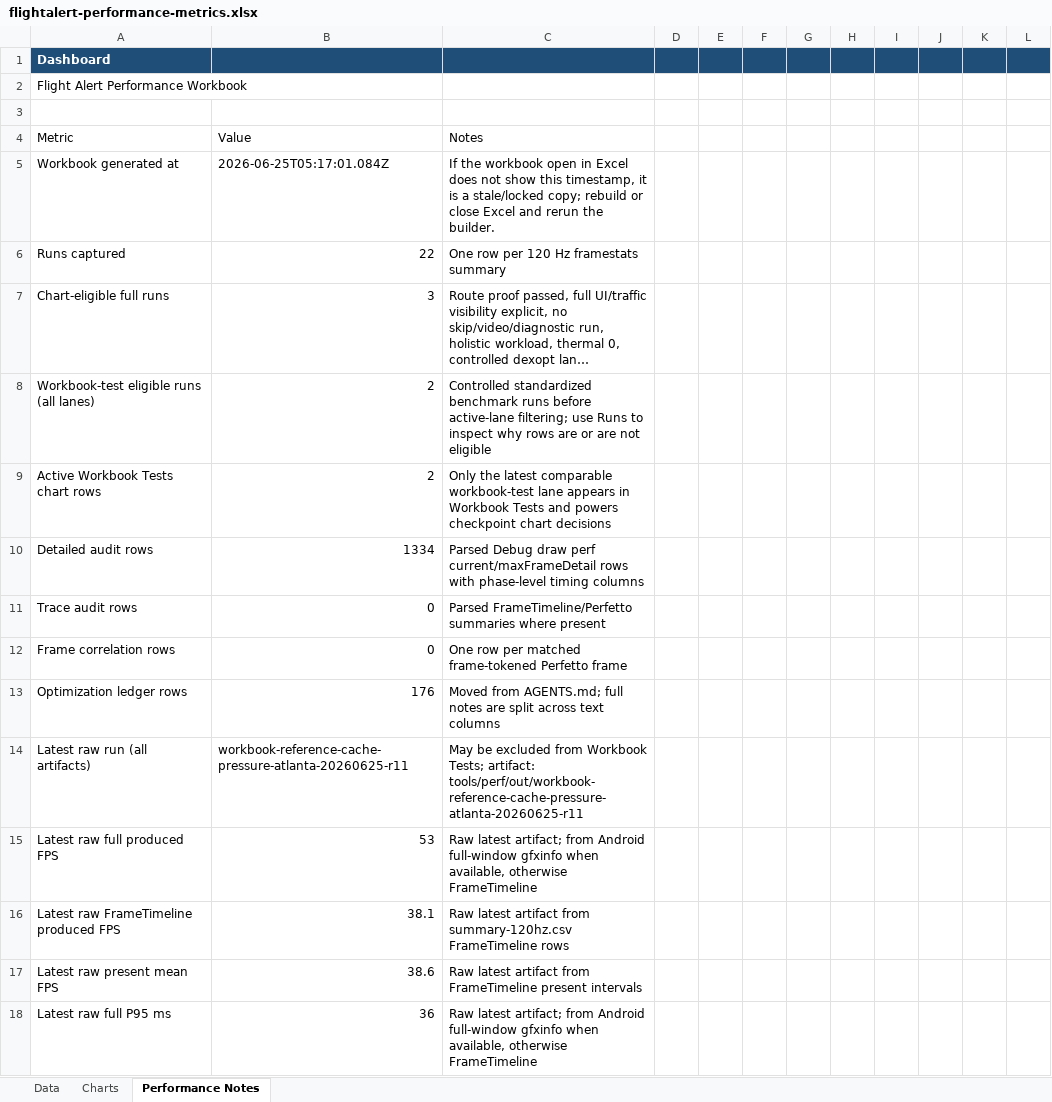
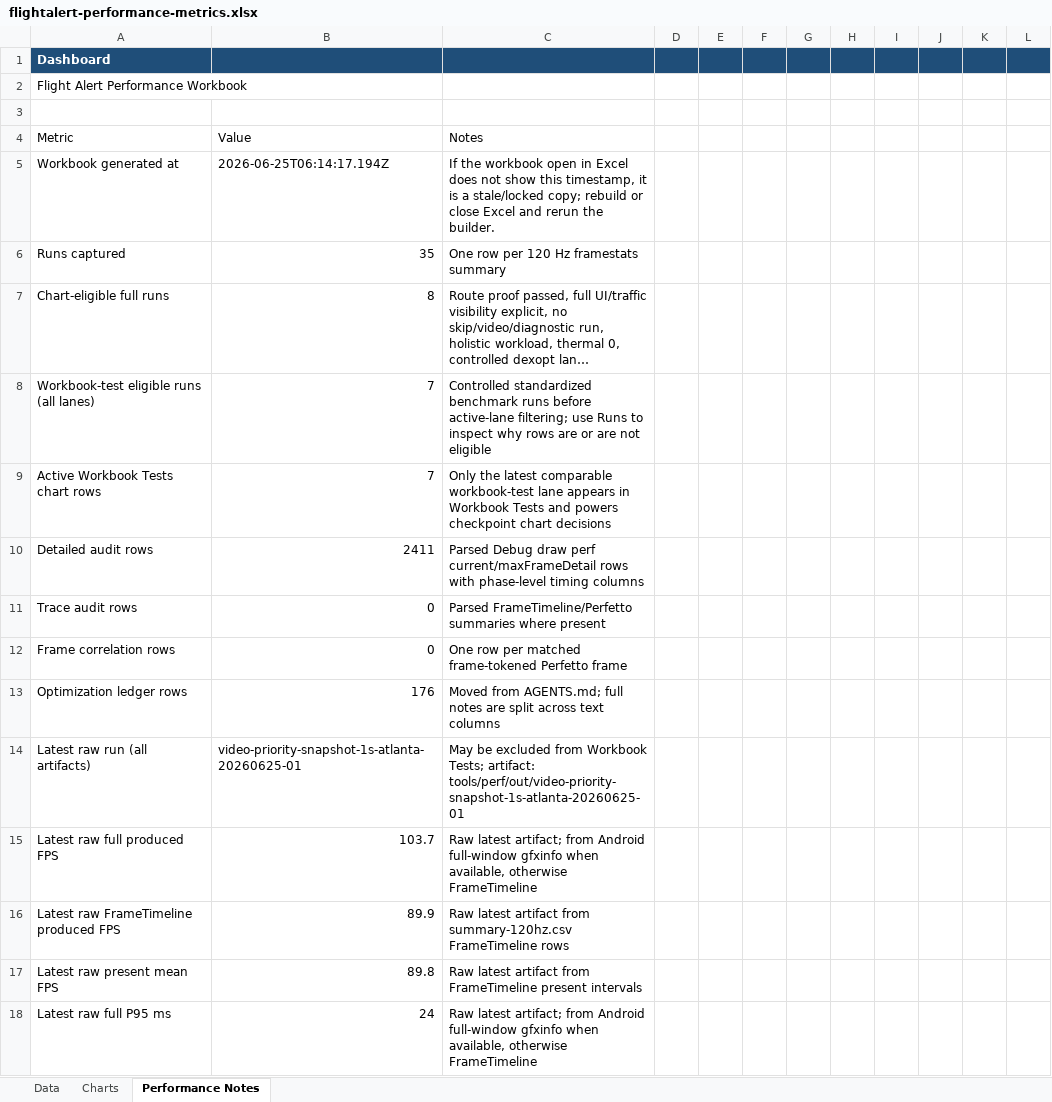
Before and after one commit to phowell212/FlightAlert, an Excel workbook: docs/flightalert-performance-metrics.xlsx, sheet Performance Notes, drawn as a sheet; only a part is shown; long unchanged cells end in …; values as stored, in another font and other column widths than the file's, no borders; the diff covers the shown part only; the diff names each change by its address in the sheet, - before the commit and + after, or states it on an @@ line.

```diff
--- a/docs/flightalert-performance-metrics.xlsx (sheet Performance Notes)
+++ b/docs/flightalert-performance-metrics.xlsx (sheet Performance Notes)
-B5: 2026-06-25T05:17:01.084Z
+B5: 2026-06-25T06:14:17.194Z
-B6: 22
+B6: 35
-B7: 3
+B7: 8
-B8:B9: 2
+B8:B9: 7
-B10: 1334
+B10: 2411
-B14: workbook-reference-cache-pressure-atlanta-20260625-r11
+B14: video-priority-snapshot-1s-atlanta-20260625-01
-C14: …Tests; artifact: tools/perf/out/workbook-reference-cache-pressure-atlanta-20260625-r11
+C14: …Tests; artifact: tools/perf/out/video-priority-snapshot-1s-atlanta-20260625-01
-B15: 53
+B15: 103.7
-B16: 38.1
+B16: 89.9
-B17: 38.6
+B17: 89.8
-B18: 36
+B18: 24
```
Also changed, not shown: 8 added rows, 8 removed rows and 24 edited cells elsewhere in this sheet, sheet Data, sheet Charts, charts or pictures.
